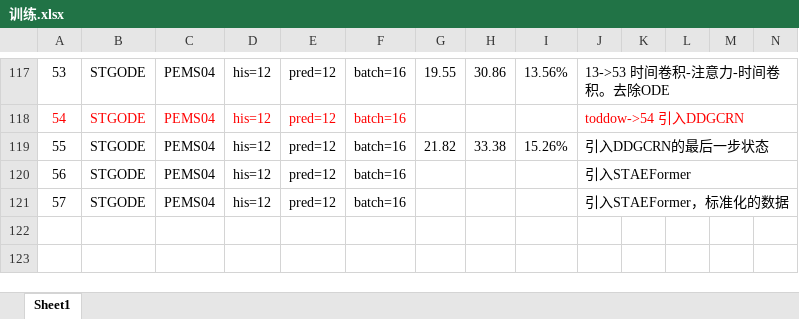
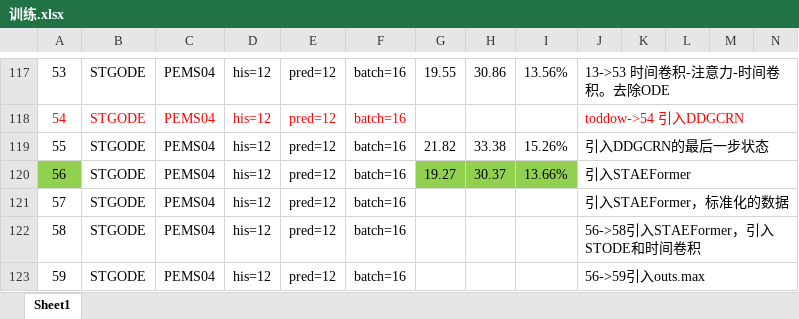
Before and after one commit to turmony/ModelInfo, an Excel workbook: 训练.xlsx, sheet Sheet1, drawn as a sheet; only a part is shown, gaps mark what is left out; values as stored, in another font and other column widths than the file's, no borders; rows hold the shown columns only; the diff names each change by its address in the sheet, - before the commit and + after, or states it on an @@ line.

Commit message:
add

```diff
--- a/训练.xlsx (sheet Sheet1)
+++ b/训练.xlsx (sheet Sheet1)
-A120 fill: none
+A120 fill: #92D050
-G120: (empty)
+G120: 19.27
-G120:I120 fill: none
+G120:I120 fill: #92D050
-H120: (empty)
+H120: 30.37
-I120: (empty)
+I120: 13.66%
+row 122: 58 | STGODE | PEMS04 | his=12 | pred=12 | batch=16 |  |  |  | 56->58引入STAEFormer，引入STODE和时间卷积
+row 123: 59 | STGODE | PEMS04 | his=12 | pred=12 | batch=16 |  |  |  | 56->59引入outs.max
```
